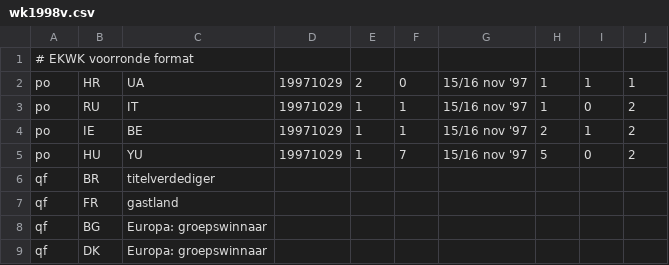
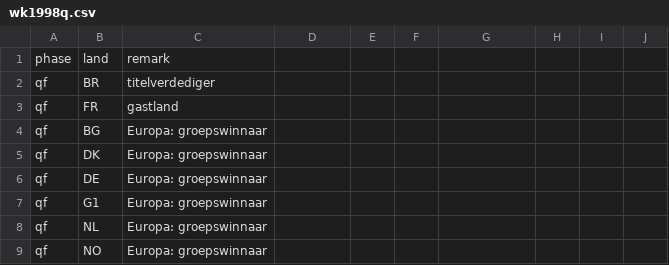
Before and after one commit to epsig/shob, a CSV file: data/sport/ekwk_qf/wk1998q.csv (was data/sport/ekwk_qf/wk1998v.csv), drawn as a sheet; only a part is shown; the shorter side is filled out with more unchanged rows.

```diff
--- a/data/sport/ekwk_qf/wk1998v.csv
+++ b/data/sport/ekwk_qf/wk1998q.csv
@@ -1,6 +1,2 @@
-# EKWK voorronde format
-po,HR,UA,19971029,2,0,15/16 nov '97,1,1,1
-po,RU,IT,19971029,1,1,15/16 nov '97,1,0,2
-po,IE,BE,19971029,1,1,15/16 nov '97,2,1,2
-po,HU,YU,19971029,1,7,15/16 nov '97,5,0,2
+phase,land,remark
 qf,BR,titelverdediger
```
Also changed, not shown: data/sport/ekwk_qf/ekwk_qf_remarks.csv, data/sport/ekwk_qf/wk1998u.csv, 2 other files.
